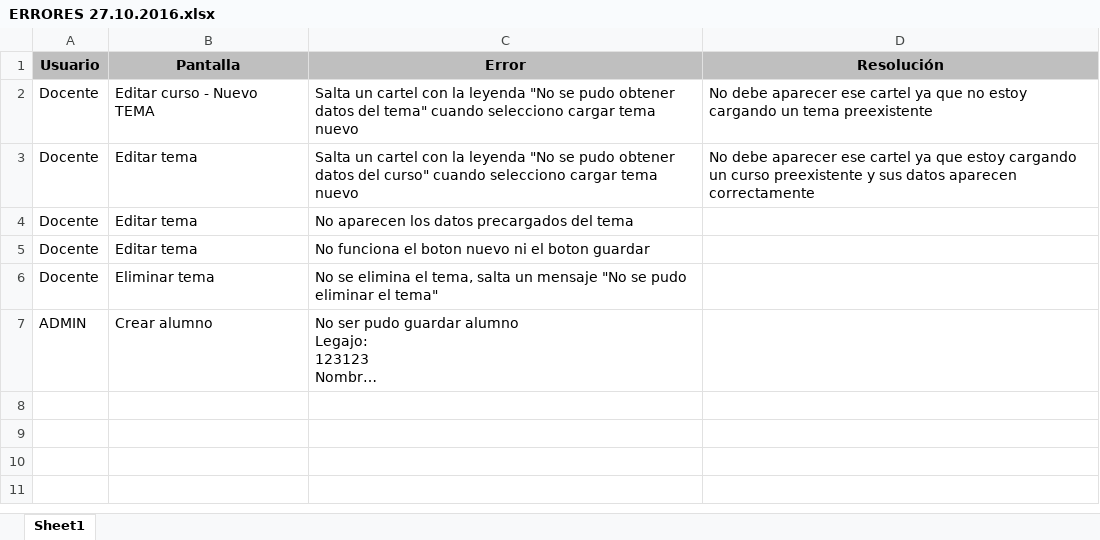
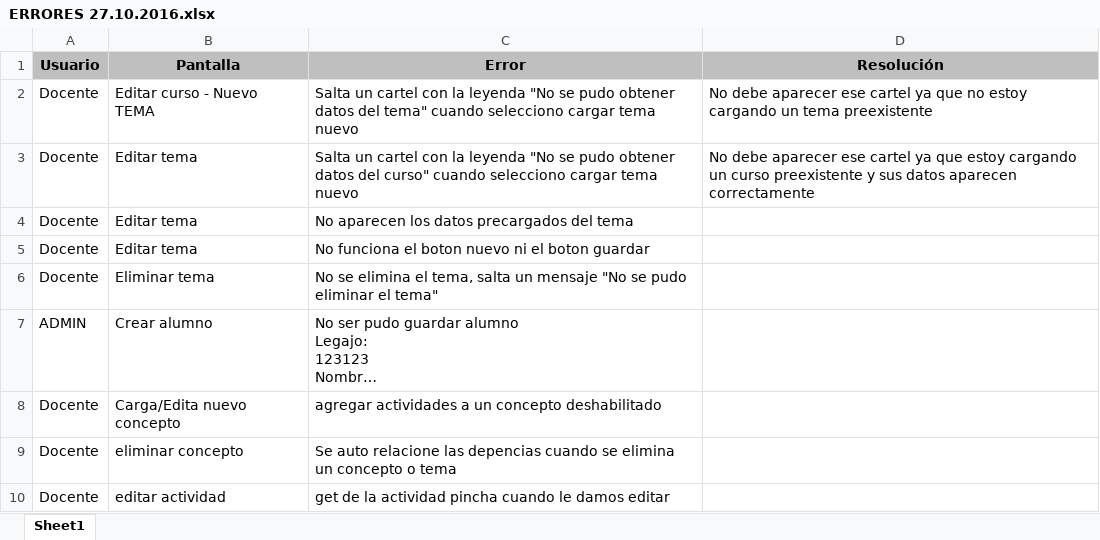
Before and after one commit to safabox/SAFE, an Excel workbook: trunk/docs/Entregables/ERRORES 27.10.2016.xlsx, sheet Sheet1, drawn as a sheet; long unchanged cells end in …; values as stored, in another font and other column widths than the file's, no borders; the diff names each change by its address in the sheet, - before the commit and + after, or states it on an @@ line.

```diff
--- a/trunk/docs/Entregables/ERRORES 27.10.2016.xlsx (sheet Sheet1)
+++ b/trunk/docs/Entregables/ERRORES 27.10.2016.xlsx (sheet Sheet1)
+row 8: Docente | Carga/Edita nuevo concepto | agregar actividades a un concepto deshabilitado
+row 9: Docente | eliminar concepto | Se auto relacione las depencias cuando se elimina un concepto o tema
+row 10: Docente | editar actividad | get de la actividad pincha cuando le damos editar
```
Also changed, not shown: 3 other files.
